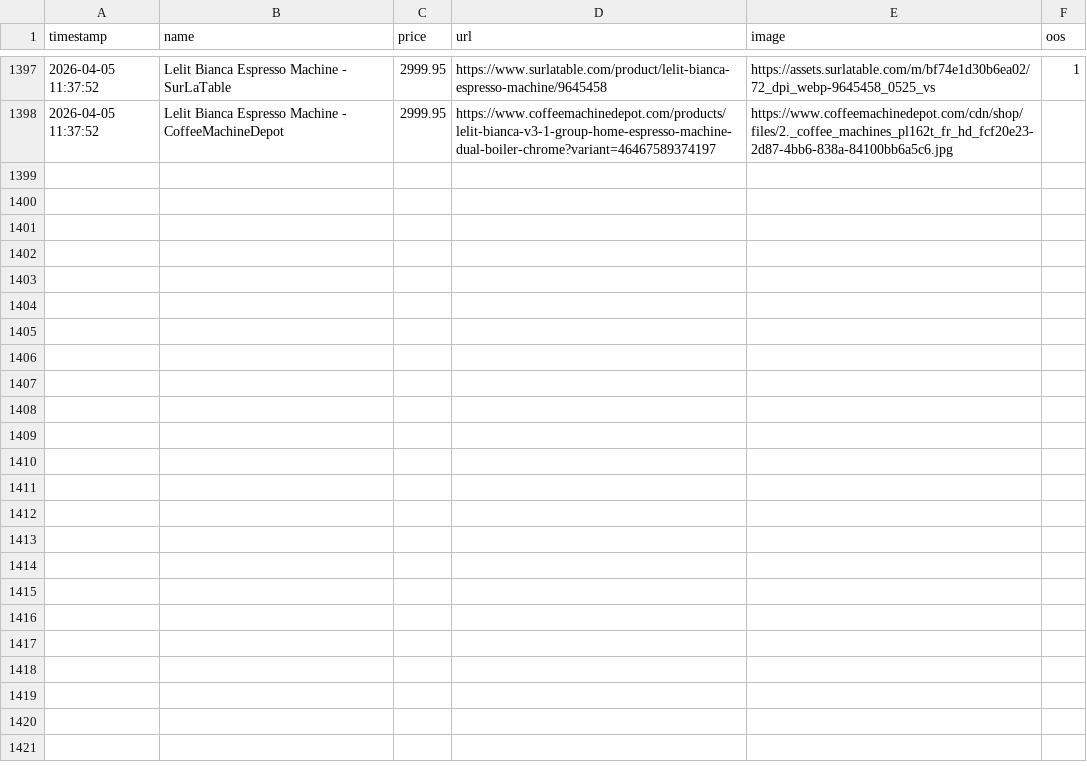
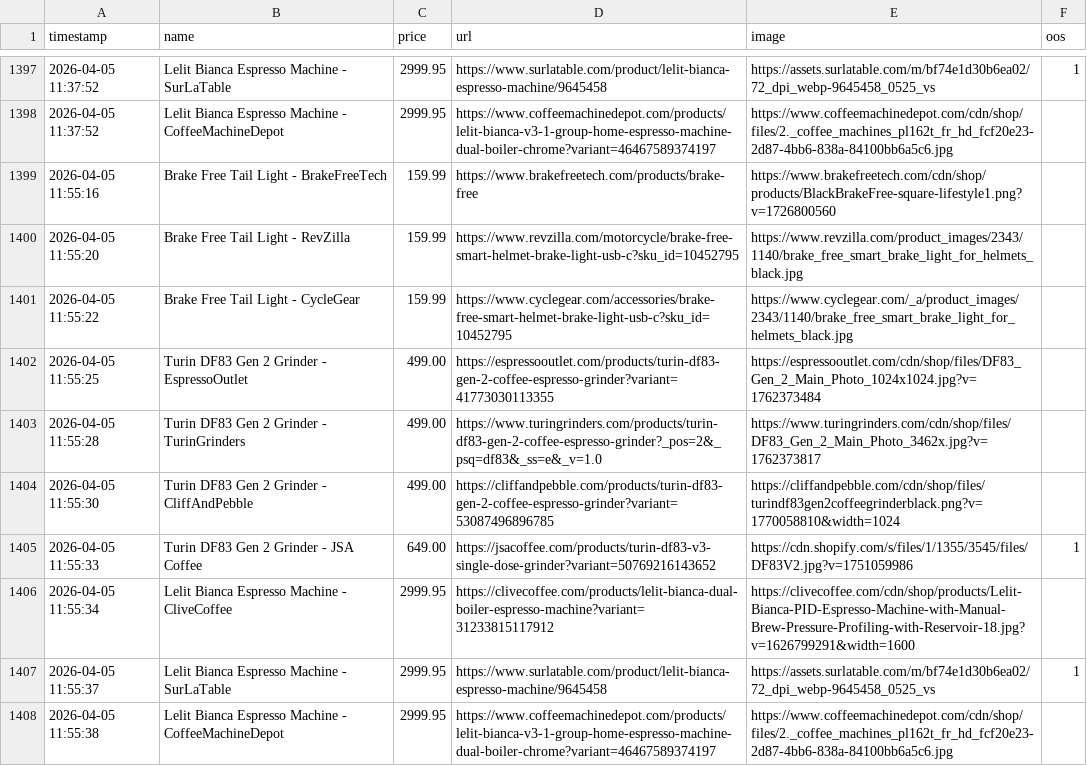
Before and after one commit to Hafoozi/price-tracker, a CSV file: price_history.csv, drawn as a sheet; only a part is shown, gaps mark what is left out.

```diff
--- a/price_history.csv
+++ b/price_history.csv
@@ -1398 +1398,11 @@ timestamp,name,price,url,image,oos
 2026-04-05 11:37:52,Lelit Bianca Espresso Machine - CoffeeMachineDepot,2999.95,https://www.coffeemachinedepot.com/products/lelit-bianca-v3-1-group-home-espresso-machine-dual-boiler-chrome?variant=46467589374197,https://www.coffeemachinedepot.com/cdn/shop/files/2._coffee_machines_pl162t_fr_hd_fcf20e23-2d87-4bb6-838a-84100bb6a5c6.jpg,
+2026-04-05 11:55:16,Brake Free Tail Light - BrakeFreeTech,159.99,https://www.brakefreetech.com/products/brake-free,https://www.brakefreetech.com/cdn/shop/products/BlackBrakeFree-square-lifestyle1.png?v=1726800560,
+2026-04-05 11:55:20,Brake Free Tail Light - RevZilla,159.99,https://www.revzilla.com/motorcycle/brake-free-smart-helmet-brake-light-usb-c?sku_id=10452795,https://www.revzilla.com/product_images/2343/1140/brake_free_smart_brake_light_for_helmets_black.jpg,
+2026-04-05 11:55:22,Brake Free Tail Light - CycleGear,159.99,https://www.cyclegear.com/accessories/brake-free-smart-helmet-brake-light-usb-c?sku_id=10452795,https://www.cyclegear.com/_a/product_images/2343/1140/brake_free_smart_brake_light_for_helmets_black.jpg,
+2026-04-05 11:55:25,Turin DF83 Gen 2 Grinder - EspressoOutlet,499.00,https://espressooutlet.com/products/turin-df83-gen-2-coffee-espresso-grinder?variant=41773030113355,https://espressooutlet.com/cdn/shop/files/DF83_Gen_2_Main_Photo_1024x1024.jpg?v=1762373484,
+2026-04-05 11:55:28,Turin DF83 Gen 2 Grinder - TurinGrinders,499.00,https://www.turingrinders.com/products/turin-df83-gen-2-coffee-espresso-grinder?_pos=2&_psq=df83&_ss=e&_v=1.0,https://www.turingrinders.com/cdn/shop/files/DF83_Gen_2_Main_Photo_3462x.jpg?v=1762373817,
+2026-04-05 11:55:30,Turin DF83 Gen 2 Grinder - CliffAndPebble,499.00,https://cliffandpebble.com/products/turin-df83-gen-2-coffee-espresso-grinder?variant=53087496896785,https://cliffandpebble.com/cdn/shop/files/turindf83gen2coffeegrinderblack.png?v=1770058810&width=1024,
+2026-04-05 11:55:33,Turin DF83 Gen 2 Grinder - JSA Coffee,649.00,https://jsacoffee.com/products/turin-df83-v3-single-dose-grinder?variant=50769216143652,https://cdn.shopify.com/s/files/1/1355/3545/files/DF83V2.jpg?v=1751059986,1
+2026-04-05 11:55:34,Lelit Bianca Espresso Machine - CliveCoffee,2999.95,https://clivecoffee.com/products/lelit-bianca-dual-boiler-espresso-machine?variant=31233815117912,https://clivecoffee.com/cdn/shop/products/Lelit-Bianca-PID-Espresso-Machine-with-Manual-Brew-Pressure-Profiling-with-Reservoir-18.jpg?v=1626799291&width=1600,
+2026-04-05 11:55:37,Lelit Bianca Espresso Machine - SurLaTable,2999.95,https://www.surlatable.com/product/lelit-bianca-espresso-machine/9645458,https://assets.surlatable.com/m/bf74e1d30b6ea02/72_dpi_webp-9645458_0525_vs,1
+2026-04-05 11:55:38,Lelit Bianca Espresso Machine - CoffeeMachineDepot,2999.95,https://www.coffeemachinedepot.com/products/lelit-bianca-v3-1-group-home-espresso-machine-dual-boiler-chrome?variant=46467589374197,https://www.coffeemachinedepot.com/cdn/shop/files/2._coffee_machines_pl162t_fr_hd_fcf20e23-2d87-4bb6-838a-84100bb6a5c6.jpg,
```
